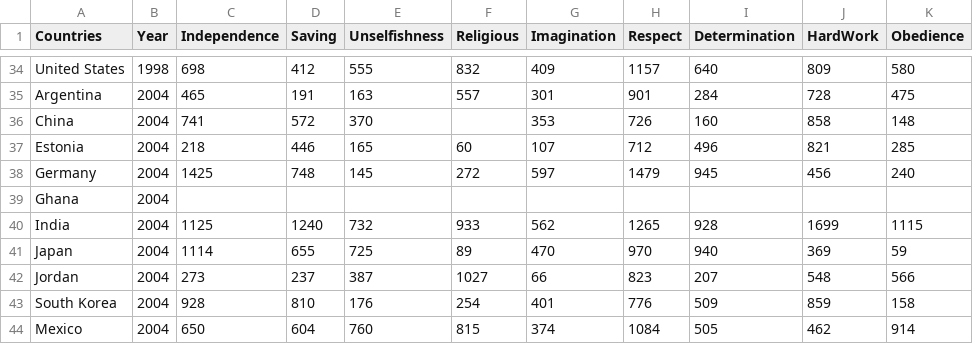
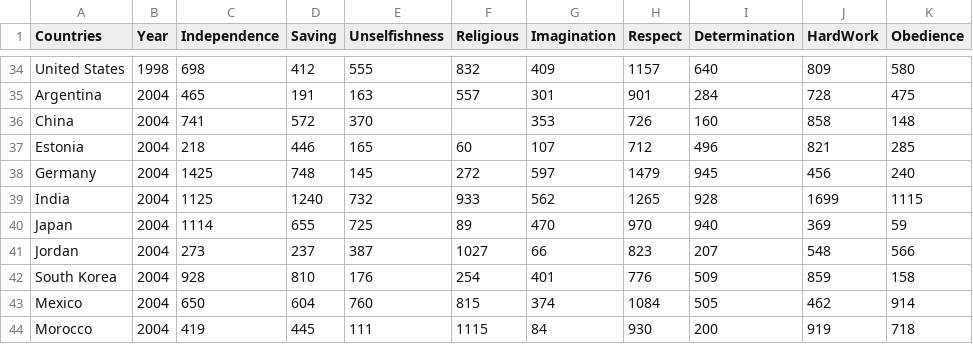
Before and after one commit to GuptaSiddhant/GuptaSiddhant.github.io, a CSV file: IVP2/include/data/data.csv, drawn as a sheet; only a part is shown, gaps mark what is left out; the shorter side is filled out with more unchanged rows.

Commit message:
Remove empty field (Ghana 2004)

```diff
--- a/IVP2/include/data/data.csv
+++ b/IVP2/include/data/data.csv
@@ -38,3 +38,2 @@ Estonia,2004,218,446,165,60,107,712,496,821,285
 Germany,2004,1425,748,145,272,597,1479,945,456,240
-Ghana,2004,,,,,,,,,
 India,2004,1125,1240,732,933,562,1265,928,1699,1115
```
